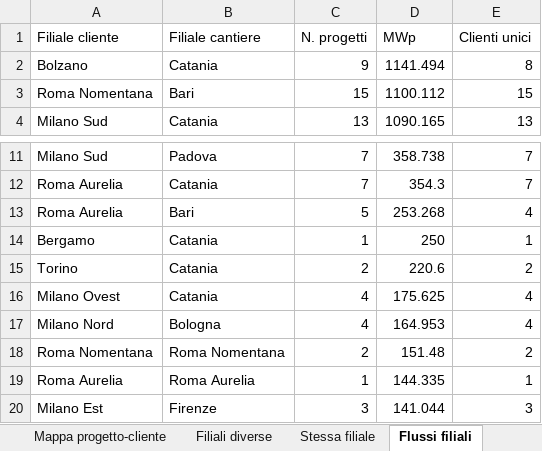
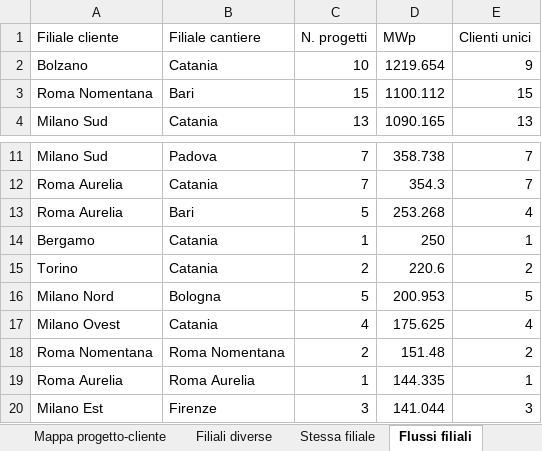
Before and after one commit to EmAnzi3/pv_echarts, an Excel workbook: output/Mappa_progetti_clienti_filiali.xlsx, sheet Flussi filiali, drawn as a sheet; only a part is shown, gaps mark what is left out; values as stored, in another font and other column widths than the file's, no borders; removed rows and columns are numbered as before the commit, all else as after; the diff names each change by its address in the sheet, - before the commit and + after, or states it on an @@ line.

```diff
--- a/output/Mappa_progetti_clienti_filiali.xlsx (sheet Flussi filiali)
+++ b/output/Mappa_progetti_clienti_filiali.xlsx (sheet Flussi filiali)
-C2 (N. progetti): 9
+C2 (N. progetti): 10
-D2 (MWp): 1141.494
+D2 (MWp): 1219.654
-E2 (Clienti unici): 8
+E2 (Clienti unici): 9
+row 16: Milano Nord | Bologna | 5 | 200.953 | 5
-row 17: Milano Nord | Bologna | 4 | 164.953 | 4
```
Also changed, not shown: sheet Filiali diverse, sheet Mappa progetto-cliente, sheet Province cantieri, sheet Province clienti, sheet Sintesi, input/report_salesforce.xlsx, output/audit_abbinamenti.xlsx, 1 other file.
